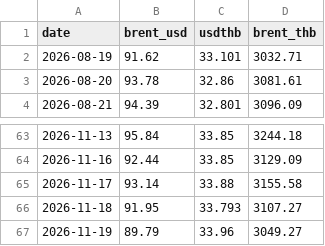
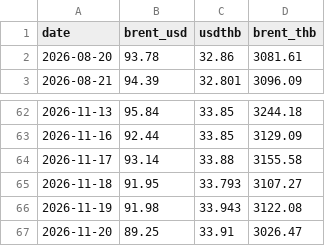
Before and after one commit to fen6514/thai-oil-price, a CSV file: thai-oil-price/data/world.csv, drawn as a sheet; only a part is shown, gaps mark what is left out.

```diff
--- a/thai-oil-price/data/world.csv
+++ b/thai-oil-price/data/world.csv
@@ -1,3 +1,2 @@
 date,brent_usd,usdthb,brent_thb
-2026-08-19,91.62,33.101,3032.71
 2026-08-20,93.78,32.86,3081.61
@@ -66,2 +65,3 @@ date,brent_usd,usdthb,brent_thb
 2026-11-18,91.95,33.793,3107.27
-2026-11-19,89.79,33.96,3049.27
+2026-11-19,91.98,33.943,3122.08
+2026-11-20,89.25,33.91,3026.47
```
Also changed, not shown: thai-oil-price/data/prices.csv, 3 other files.
